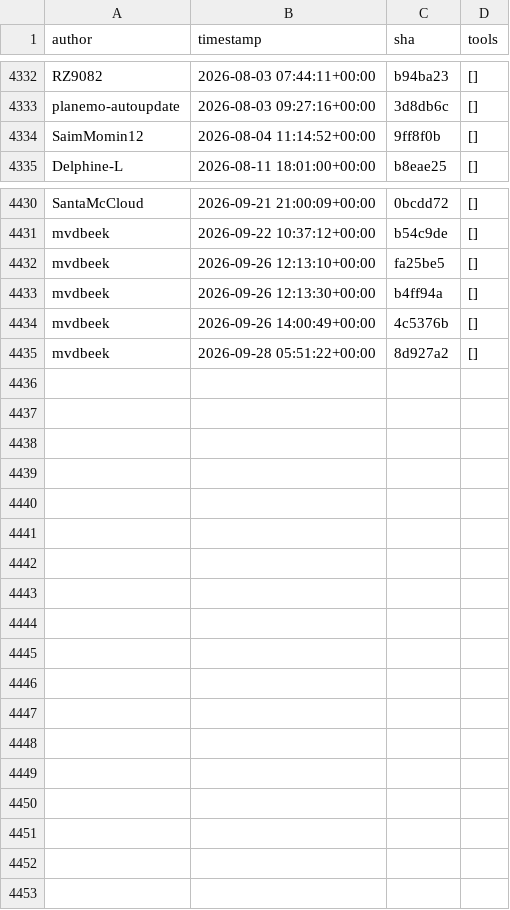
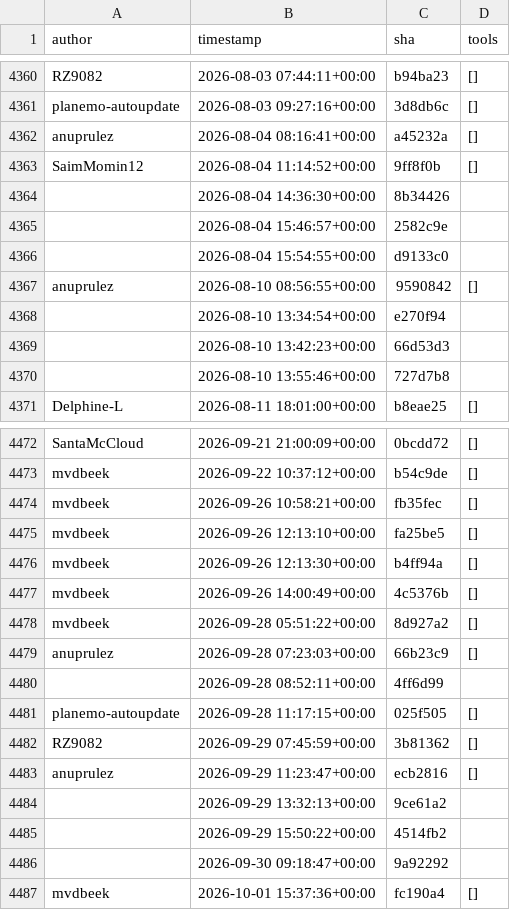
Before and after one commit to kostrykin/galaxy-community-activities, a CSV file: cache/repositories/galaxyproject/iwc.csv, drawn as a sheet; only a part is shown, gaps mark what is left out; the diff covers the shown part only.

```diff
--- a/cache/repositories/galaxyproject/iwc.csv
+++ b/cache/repositories/galaxyproject/iwc.csv
@@ -4333,3 +4361,11 @@
 "planemo-autoupdate","2026-08-03 09:27:16+00:00","3d8db6c","[]"
+"anuprulez","2026-08-04 08:16:41+00:00","a45232a","[]"
 "SaimMomin12","2026-08-04 11:14:52+00:00","9ff8f0b","[]"
+"","2026-08-04 14:36:30+00:00","8b34426",""
+"","2026-08-04 15:46:57+00:00","2582c9e",""
+"","2026-08-04 15:54:55+00:00","d9133c0",""
+"anuprulez","2026-08-10 08:56:55+00:00","9590842","[]"
+"","2026-08-10 13:34:54+00:00","e270f94",""
+"","2026-08-10 13:42:23+00:00","66d53d3",""
+"","2026-08-10 13:55:46+00:00","727d7b8",""
 "Delphine-L","2026-08-11 18:01:00+00:00","b8eae25","[]"
@@ -4431,2 +4473,3 @@
 "mvdbeek","2026-09-22 10:37:12+00:00","b54c9de","[]"
+"mvdbeek","2026-09-26 10:58:21+00:00","fb35fec","[]"
 "mvdbeek","2026-09-26 12:13:10+00:00","fa25be5","[]"
@@ -4435 +4478,10 @@
 "mvdbeek","2026-09-28 05:51:22+00:00","8d927a2","[]"
+"anuprulez","2026-09-28 07:23:03+00:00","66b23c9","[]"
+"","2026-09-28 08:52:11+00:00","4ff6d99",""
+"planemo-autoupdate","2026-09-28 11:17:15+00:00","025f505","[]"
+"RZ9082","2026-09-29 07:45:59+00:00","3b81362","[]"
+"anuprulez","2026-09-29 11:23:47+00:00","ecb2816","[]"
+"","2026-09-29 13:32:13+00:00","9ce61a2",""
+"","2026-09-29 15:50:22+00:00","4514fb2",""
+"","2026-09-30 09:18:47+00:00","9a92292",""
+"mvdbeek","2026-10-01 15:37:36+00:00","fc190a4","[]"
```
Also changed, not shown: 34 added rows elsewhere in this file, cache/avatars.csv, cache/repositories/RECETOX/galaxytools.csv, 6 other files.
